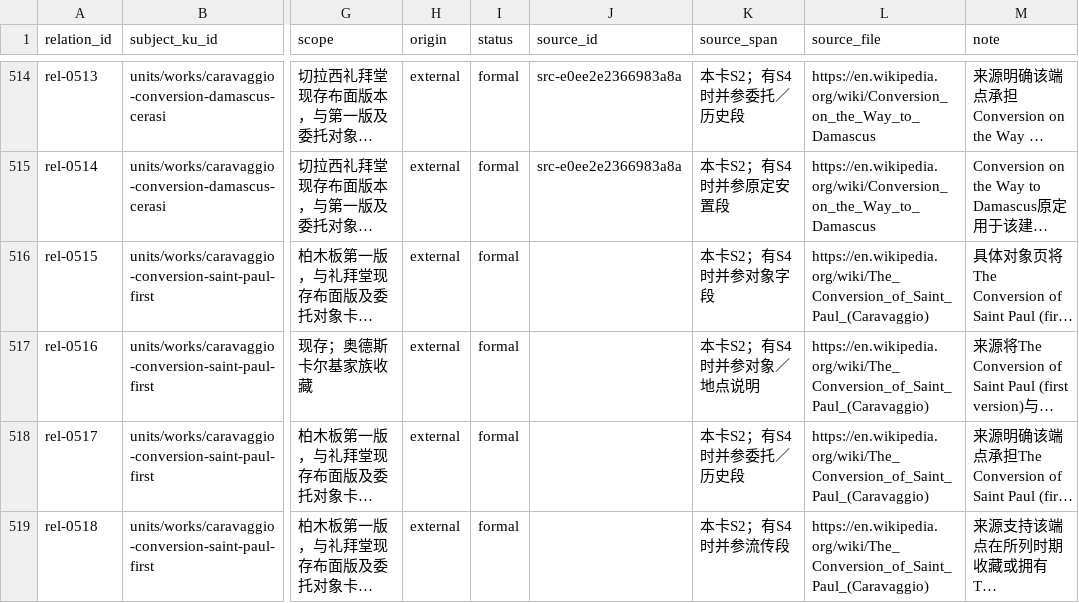
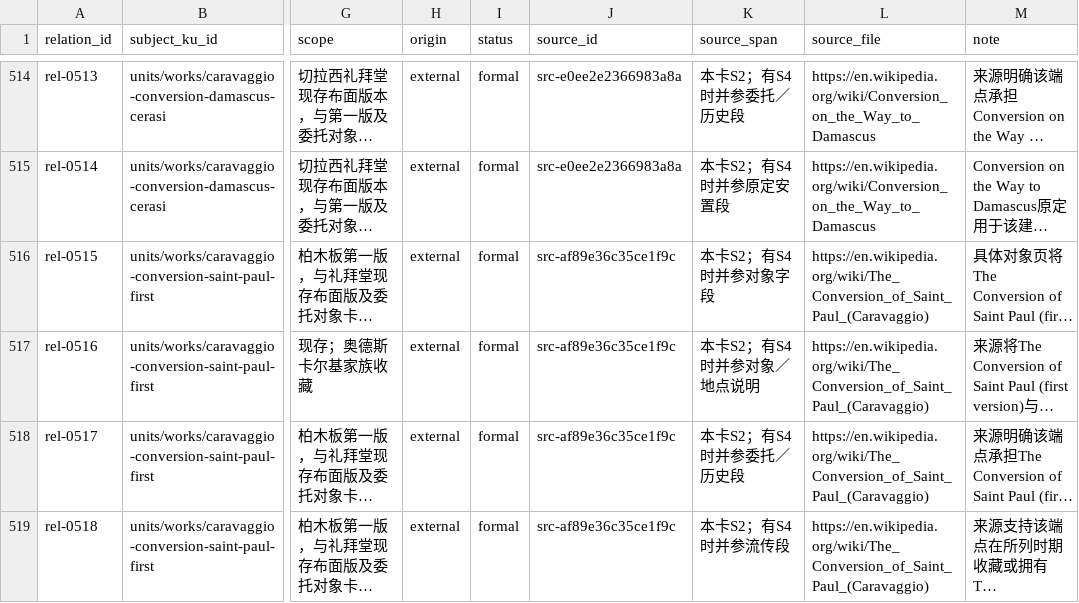
Before and after one commit to fengbaifan/PNP-Final-DATA, a CSV file: 04-knowledge/tables/relations.csv, drawn as a sheet; only a part is shown, gaps mark what is left out; long unchanged cells end in …; the diff covers the shown part only; the diff names each change by its address in the sheet, - before the commit and + after, or states it on an @@ line.

Commit message:
Reconcile S3-S6 status and backfill relation sources

```diff
--- a/04-knowledge/tables/relations.csv
+++ b/04-knowledge/tables/relations.csv
-J516:J519 (source_id): (empty)
+J516:J519 (source_id): src-af89e36c35ce1f9c
```
Also changed, not shown: 69 edited cells elsewhere in this file, 4 other files.
